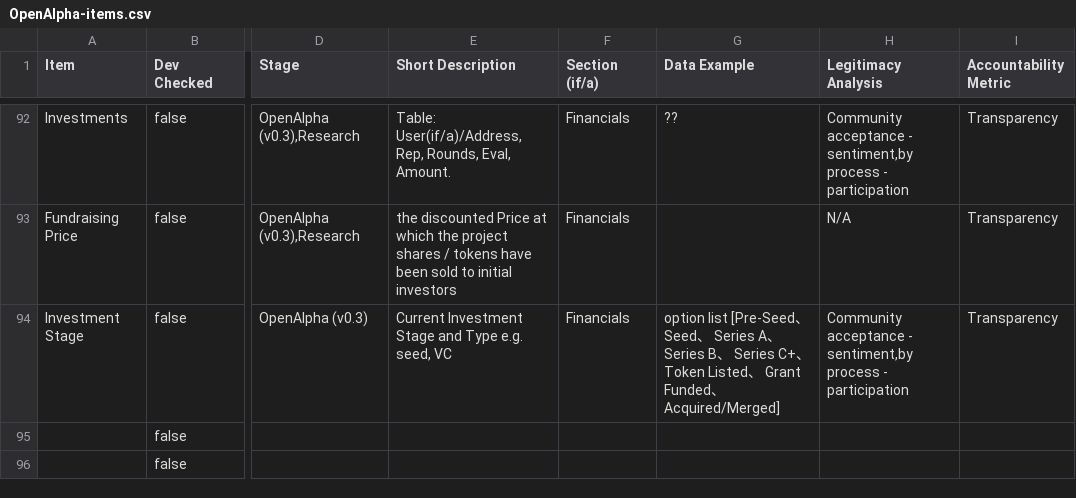
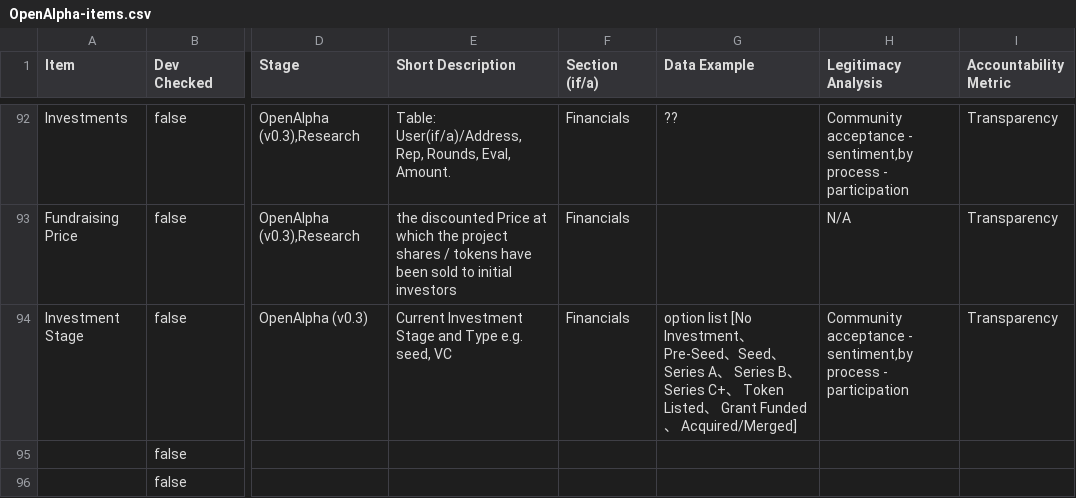
Before and after one commit to EthereumCommunityFund/ecf-pensieve-mvp, a CSV file: constants/OpenAlpha-items.csv, drawn as a sheet; only a part is shown, gaps mark what is left out; the diff names each change by its address in the sheet, - before the commit and + after, or states it on an @@ line.

Commit message:
change copy and update filtering option

```diff
--- a/constants/OpenAlpha-items.csv
+++ b/constants/OpenAlpha-items.csv
-G94 (Data Example): option list [Pre-Seed、Seed…
+G94 (Data Example): option list [No Investment、Pre-Seed、Seed…
```
Also changed, not shown: 5 other files.
